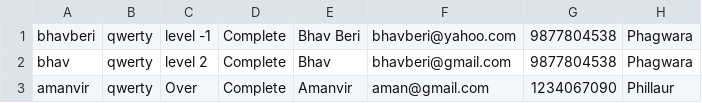
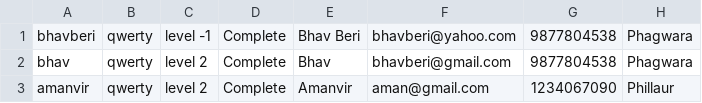
Before and after one commit to bhavberi/LearningPython, a CSV file: Login Details.csv, drawn as a sheet.

Commit message:
Update 2 8/11/2020

```diff
--- a/Login Details.csv
+++ b/Login Details.csv
@@ -2,2 +2,2 @@ bhavberi,qwerty,level -1,Complete,Bhav Beri,bhavberi@yahoo.com,9877804538,Phagwa
 bhav,qwerty,level 2,Complete,Bhav,bhavberi@gmail.com,9877804538,Phagwara
-amanvir,qwerty,Over,Complete,Amanvir,aman@gmail.com,1234067090,Phillaur
+amanvir,qwerty,level 2,Complete,Amanvir,aman@gmail.com,1234067090,Phillaur
```
